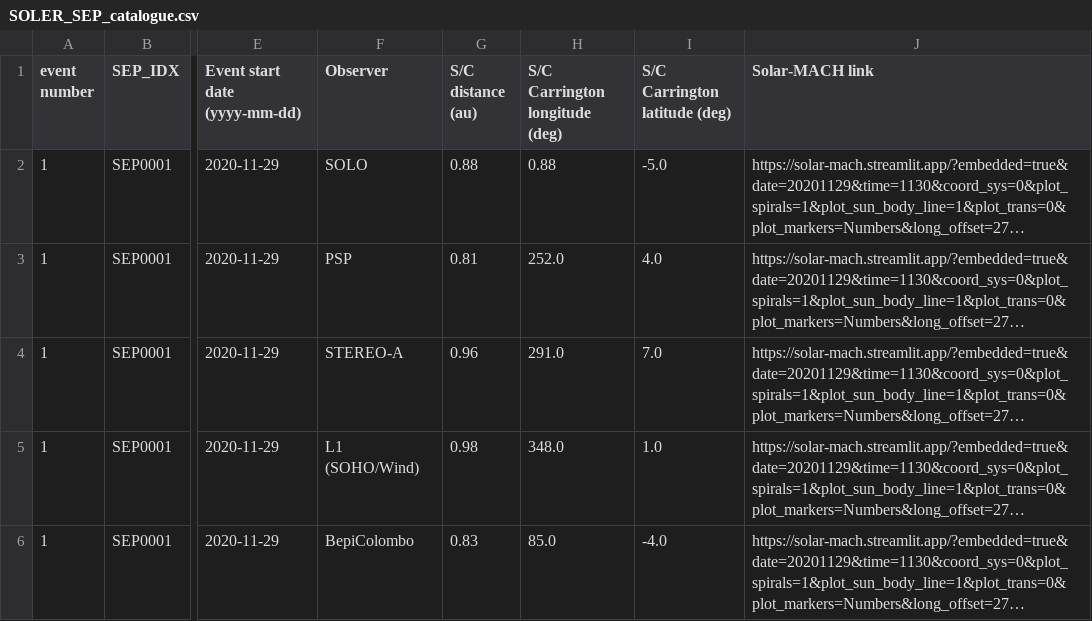
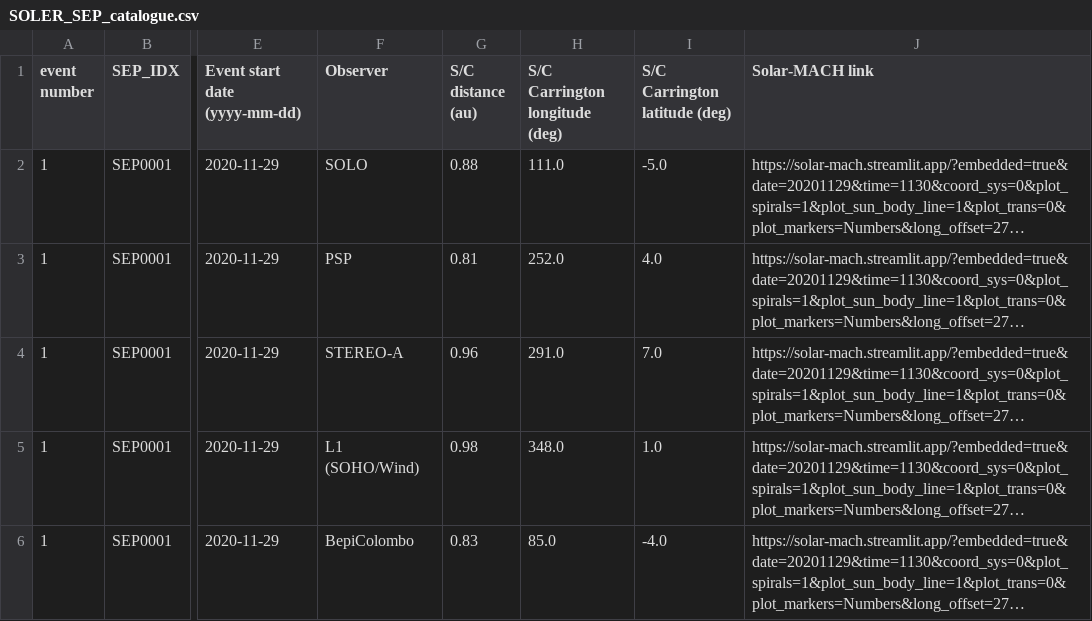
Before and after one commit to soler-he/catalogues, a CSV file: SOLER_SEP_catalogue.csv, drawn as a sheet; only a part is shown, gaps mark what is left out; long unchanged cells end in …; the diff names each change by its address in the sheet, - before the commit and + after, or states it on an @@ line.

Commit message:
fix one datapoint

```diff
--- a/SOLER_SEP_catalogue.csv
+++ b/SOLER_SEP_catalogue.csv
-H2 (S/C Carrington longitude (deg)): 0.88
+H2 (S/C Carrington longitude (deg)): 111.0
```
